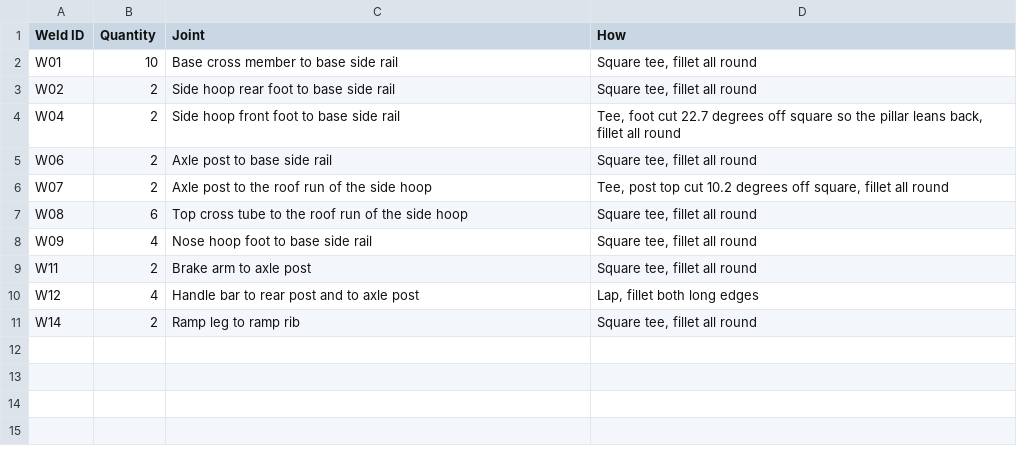
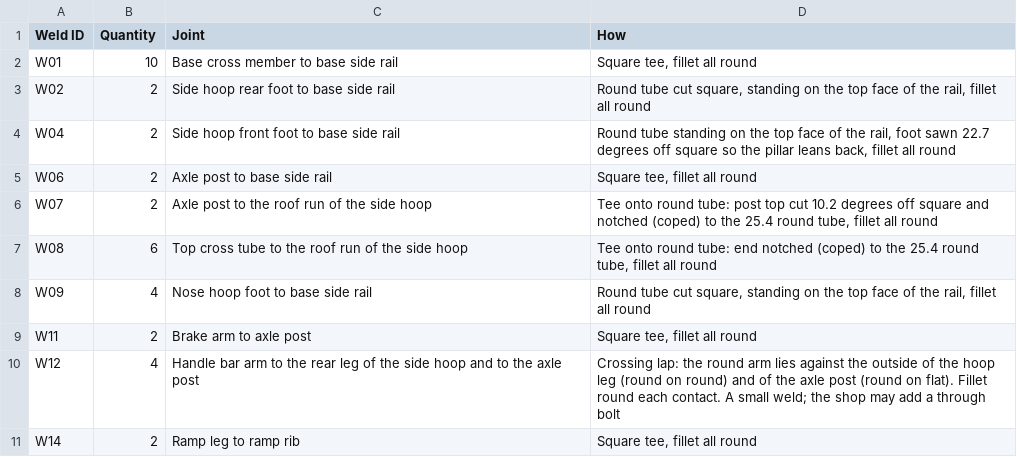
Before and after one commit to stacksjs/buddy-wheels, a CSV file: designs/rover/r0/weld-schedule.csv, drawn as a sheet.

```diff
--- a/designs/rover/r0/weld-schedule.csv
+++ b/designs/rover/r0/weld-schedule.csv
@@ -2,10 +2,10 @@
 "W01","10","Base cross member to base side rail","Square tee, fillet all round"
-"W02","2","Side hoop rear foot to base side rail","Square tee, fillet all round"
-"W04","2","Side hoop front foot to base side rail","Tee, foot cut 22.7 degrees off square so the pillar leans back, fillet all round"
+"W02","2","Side hoop rear foot to base side rail","Round tube cut square, standing on the top face of the rail, fillet all round"
+"W04","2","Side hoop front foot to base side rail","Round tube standing on the top face of the rail, foot sawn 22.7 degrees off square so the pillar leans back, fillet all round"
 "W06","2","Axle post to base side rail","Square tee, fillet all round"
-"W07","2","Axle post to the roof run of the side hoop","Tee, post top cut 10.2 degrees off square, fillet all round"
-"W08","6","Top cross tube to the roof run of the side hoop","Square tee, fillet all round"
-"W09","4","Nose hoop foot to base side rail","Square tee, fillet all round"
+"W07","2","Axle post to the roof run of the side hoop","Tee onto round tube: post top cut 10.2 degrees off square and notched (coped) to the 25.4 round tube, fillet all round"
+"W08","6","Top cross tube to the roof run of the side hoop","Tee onto round tube: end notched (coped) to the 25.4 round tube, fillet all round"
+"W09","4","Nose hoop foot to base side rail","Round tube cut square, standing on the top face of the rail, fillet all round"
 "W11","2","Brake arm to axle post","Square tee, fillet all round"
-"W12","4","Handle bar to rear post and to axle post","Lap, fillet both long edges"
+"W12","4","Handle bar arm to the rear leg of the side hoop and to the axle post","Crossing lap: the round arm lies against the outside of the hoop leg (round on round) and of the axle post (round on flat). Fillet round each contact. A small weld; the shop may add a through bolt"
 "W14","2","Ramp leg to ramp rib","Square tee, fillet all round"
```
Also changed, not shown: designs/rover/r0/bend-schedule.csv, designs/rover/r0/bom.csv, 41 other files.
